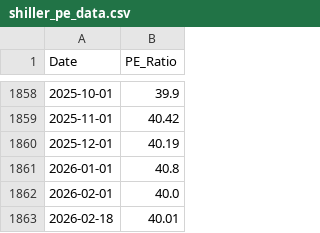
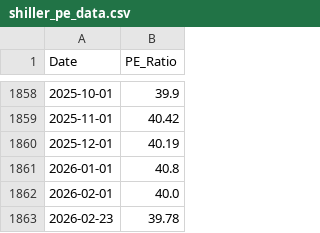
Before and after one commit to anahra/A-Dynamic-Valuation-Metric-for-S-P-500-Based-on-Shiller-P-E-Repository, a CSV file: data/shiller_pe_data.csv, drawn as a sheet; only a part is shown, gaps mark what is left out; removed rows and columns are numbered as before the commit, all else as after; the diff names each change by its address in the sheet, - before the commit and + after, or states it on an @@ line.

```diff
--- a/data/shiller_pe_data.csv
+++ b/data/shiller_pe_data.csv
-row 1863: 2026-02-18 | 40.01
+row 1863: 2026-02-23 | 39.78
```
Also changed, not shown: data/sp500_data.csv, 1 other file.
